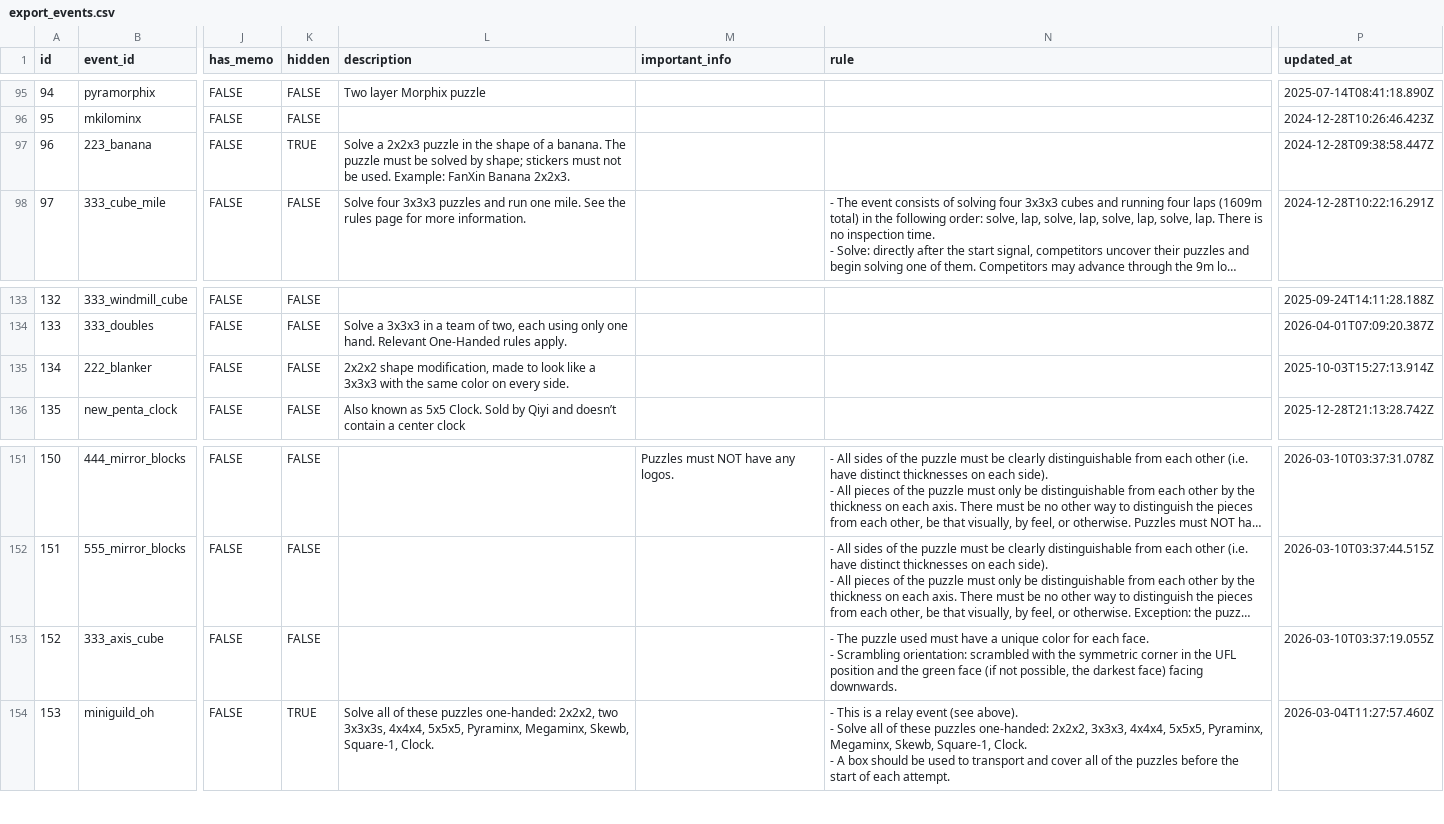
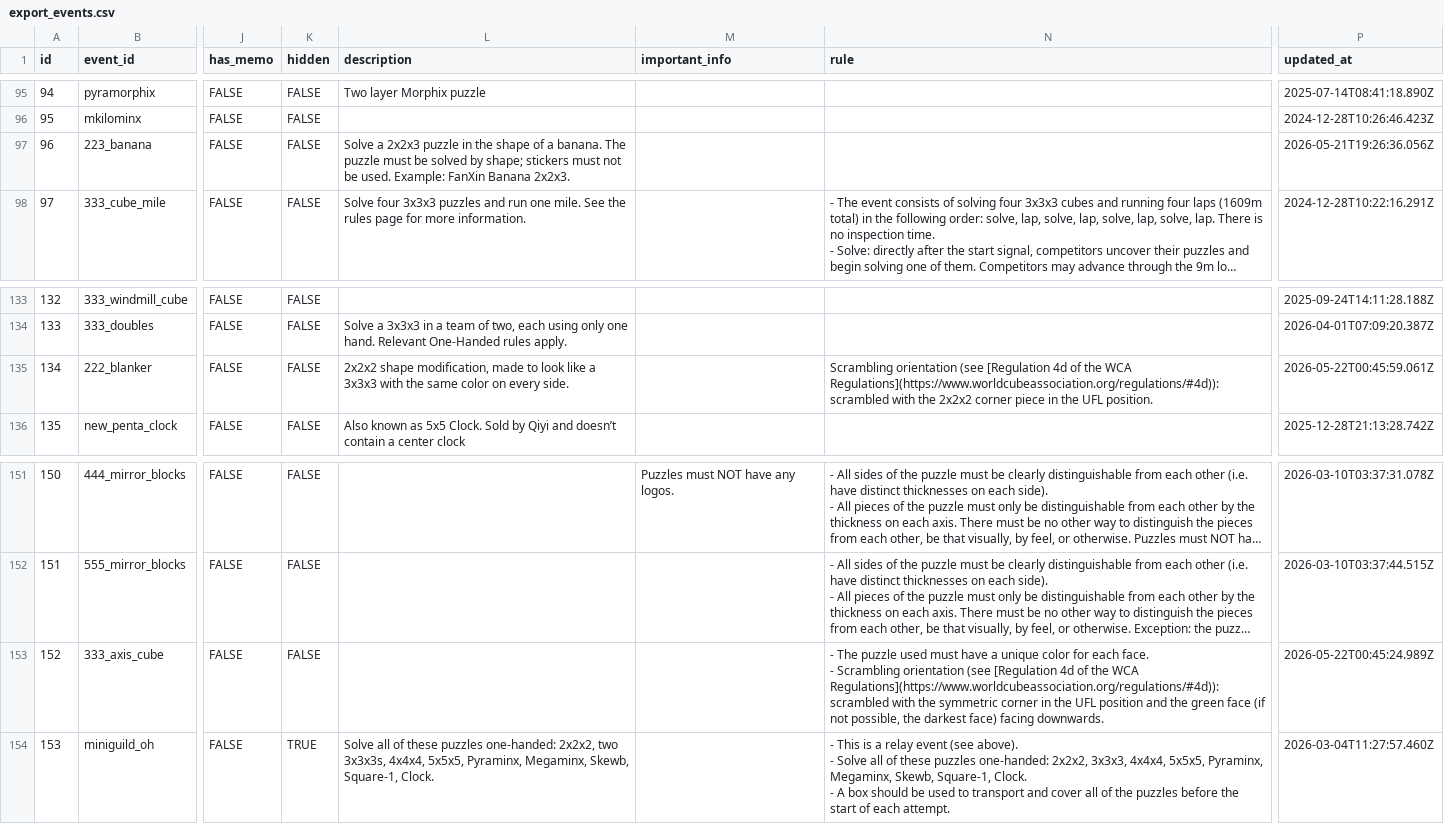
Before and after one commit to Lavages/unofficial-kinchrank, a CSV file: export_events.csv, drawn as a sheet; only a part is shown, gaps mark what is left out; long unchanged cells end in …; the diff names each change by its address in the sheet, - before the commit and + after, or states it on an @@ line.

```diff
--- a/export_events.csv
+++ b/export_events.csv
-K97 (hidden): TRUE
+K97 (hidden): FALSE
-P97 (updated_at): 2024-12-28T09:38:58.447Z
+P97 (updated_at): 2026-05-21T19:26:36.056Z
-N135 (rule): (empty)
+N135 (rule): Scrambling orientation (see [Regulation 4d of the WCA Regulations](https://www.worldcubeassociation.org/regulations/#4d)): scrambled with the 2x2x2 corner piece in the UFL position.
-P135 (updated_at): 2025-10-03T15:27:13.914Z
+P135 (updated_at): 2026-05-22T00:45:59.061Z
-N153 (rule): …- Scrambling orientation: scrambled with…
+N153 (rule): …- Scrambling orientation (see [Regulation 4d of the WCA Regulations](https://www.worldcubeassociation.org/regulations/#4d)): scrambled with…
-P153 (updated_at): 2026-03-10T03:37:19.055Z
+P153 (updated_at): 2026-05-22T00:45:24.989Z
```
Also changed, not shown: 11 other files.
